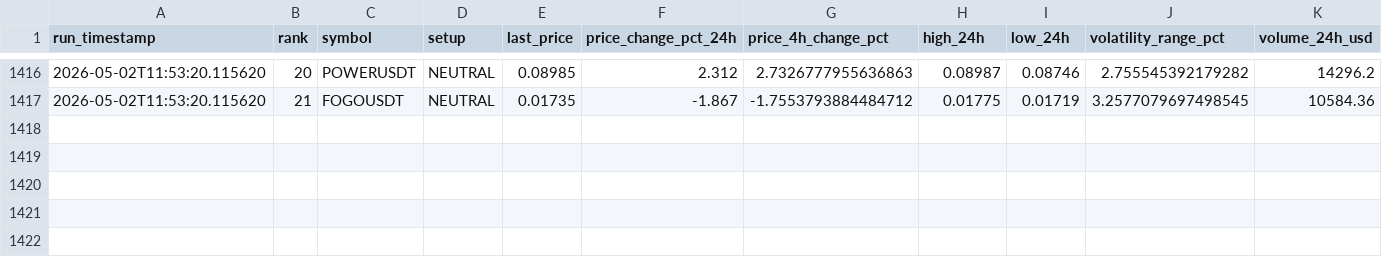
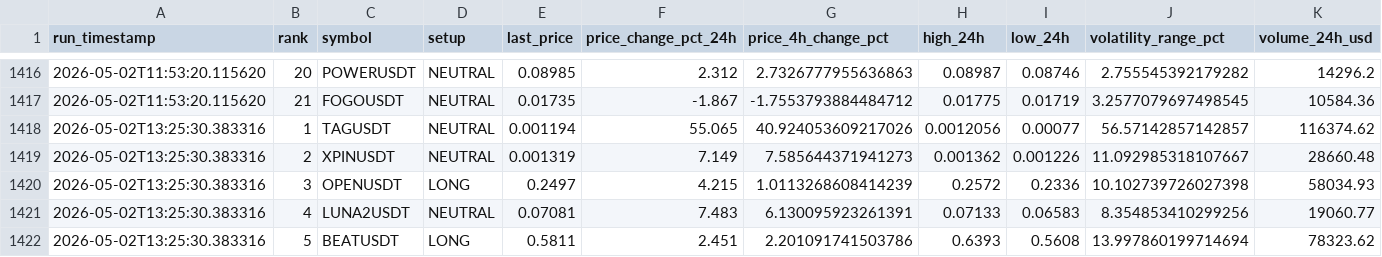
Before and after one commit to polsz1/asterdex-scanner, a CSV file: aster_history.csv, drawn as a sheet; only a part is shown, gaps mark what is left out; rows hold the shown columns only; the diff names each change by its address in the sheet, - before the commit and + after, or states it on an @@ line.

```diff
--- a/aster_history.csv
+++ b/aster_history.csv
+row 1418: 2026-05-02T13:25:30.383316 | 1 | TAGUSDT | NEUTRAL | 0.001194 | 55.065 | 40.924053609217026 | 0.0012056 | 0.00077 | 56.57142857142857 | 116374.62
+row 1419: 2026-05-02T13:25:30.383316 | 2 | XPINUSDT | NEUTRAL | 0.001319 | 7.149 | 7.585644371941273 | 0.001362 | 0.001226 | 11.092985318107667 | 28660.48
+row 1420: 2026-05-02T13:25:30.383316 | 3 | OPENUSDT | LONG | 0.2497 | 4.215 | 1.0113268608414239 | 0.2572 | 0.2336 | 10.102739726027398 | 58034.93
+row 1421: 2026-05-02T13:25:30.383316 | 4 | LUNA2USDT | NEUTRAL | 0.07081 | 7.483 | 6.130095923261391 | 0.07133 | 0.06583 | 8.354853410299256 | 19060.77
+row 1422: 2026-05-02T13:25:30.383316 | 5 | BEATUSDT | LONG | 0.5811 | 2.451 | 2.201091741503786 | 0.6393 | 0.5608 | 13.997860199714694 | 78323.62
```
Also changed, not shown: 3 other files.
